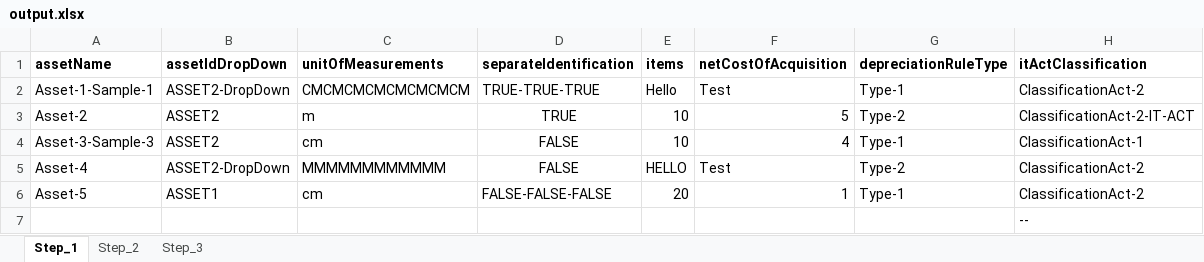
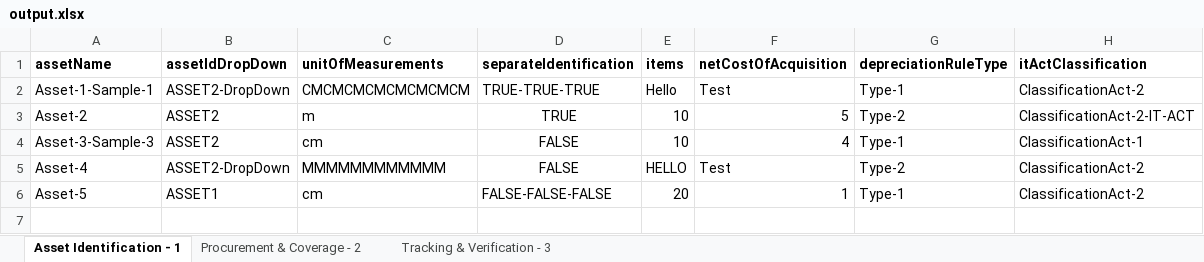
Before and after one commit to abdulhanna/asset_backend, an Excel workbook: output.xlsx, sheet Asset Identification - 1, drawn as a sheet; values as stored, in another font and other column widths than the file's, no borders; the diff names each change by its address in the sheet, - before the commit and + after, or states it on an @@ line.

Commit message:
Add validation to check worksheet name

```diff
--- a/output.xlsx (sheet Asset Identification - 1)
+++ b/output.xlsx (sheet Asset Identification - 1)
-sheet tab: Step_1
+sheet tab: Asset Identification - 1
-sheet tab: Step_2
+sheet tab: Procurement & Coverage - 2
-sheet tab: Step_3
+sheet tab: Tracking & Verification - 3
-row 7:  |  |  |  |  |  |  | --
```
Also changed, not shown: 2 other files.
